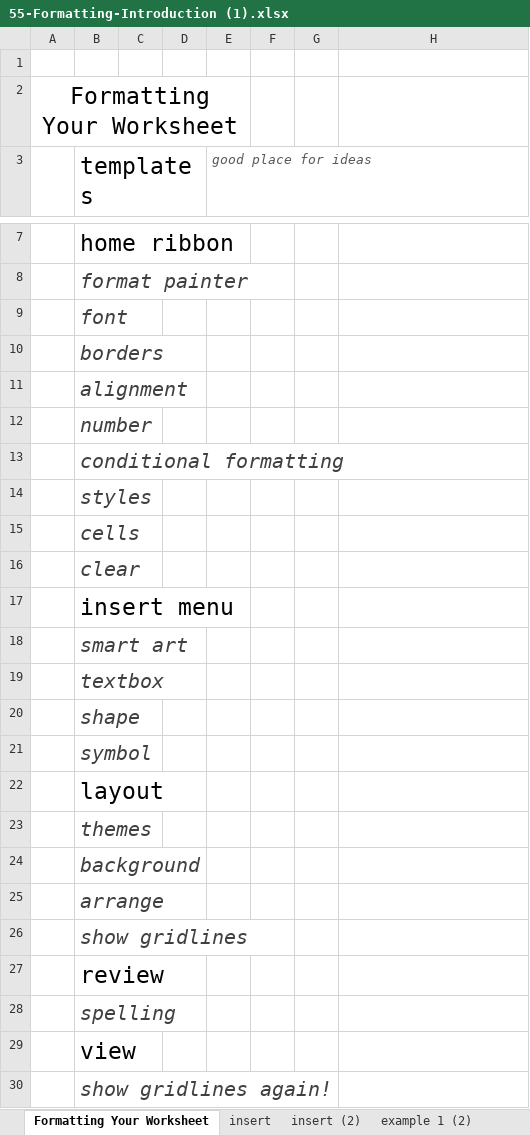
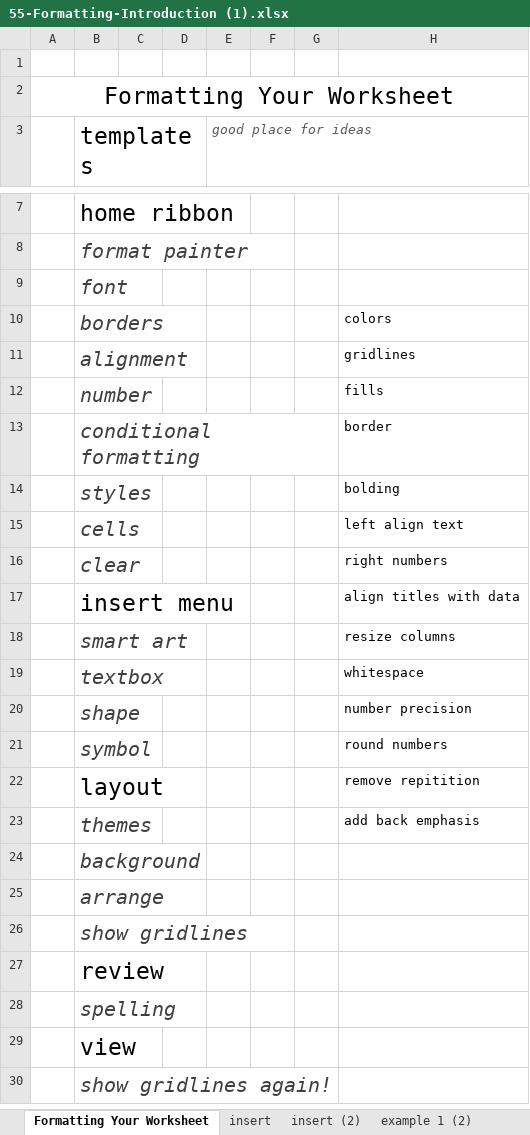
Before and after one commit to GoesToEleven/microsoft-excel, an Excel workbook: 55-Formatting-Introduction (1).xlsx, sheet Formatting Your Worksheet, drawn as a sheet; only a part is shown, gaps mark what is left out; values as stored, in another font and other column widths than the file's, no borders; the diff names each change by its address in the sheet, - before the commit and + after, or states it on an @@ line.

```diff
--- a/55-Formatting-Introduction (1).xlsx (sheet Formatting Your Worksheet)
+++ b/55-Formatting-Introduction (1).xlsx (sheet Formatting Your Worksheet)
-A2:E2 merged
+A2:H2 merged
-H10: (empty)
+H10: colors
-H11: (empty)
+H11: gridlines
-H12: (empty)
+H12: fills
-H13: (empty)
+H13: border
-H14: (empty)
+H14: bolding
-H15: (empty)
+H15: left align text
-H16: (empty)
+H16: right numbers
-H17: (empty)
+H17: align titles with data
-H18: (empty)
+H18: resize columns
-H19: (empty)
+H19: whitespace
-H20: (empty)
+H20: number precision
-H21: (empty)
+H21: round numbers
-H22: (empty)
+H22: remove repitition
-H23: (empty)
+H23: add back emphasis
```
Also changed, not shown: sheet example 1 (2), sheet example 1, charts or pictures, 13 other files.
